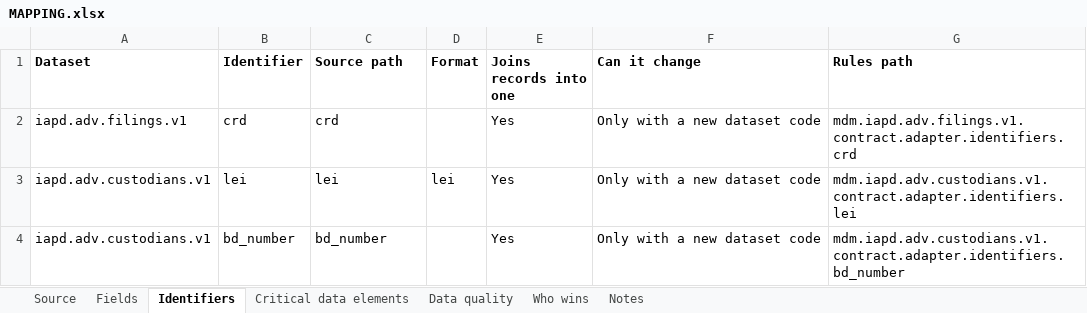
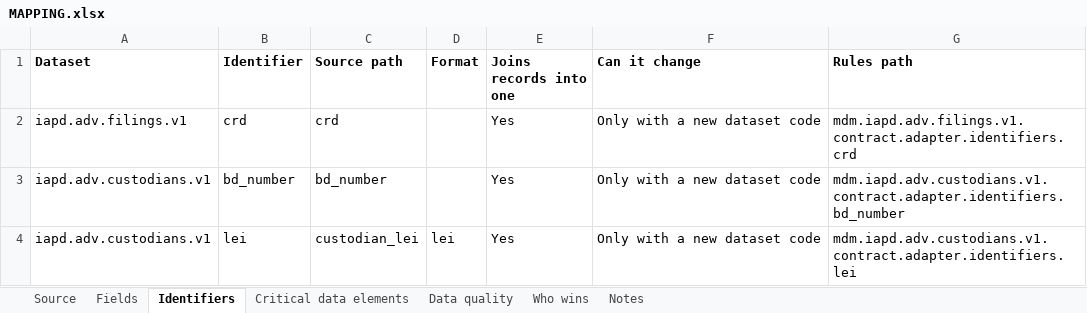
Before and after one commit to paulananth/edgartools-platform, an Excel workbook: rules/sources/iapd.adv/MAPPING.xlsx, sheet Identifiers, drawn as a sheet; values as stored, in another font and other column widths than the file's, no borders; removed rows and columns are numbered as before the commit, all else as after; the diff names each change by its address in the sheet, - before the commit and + after, or states it on an @@ line.

```diff
--- a/rules/sources/iapd.adv/MAPPING.xlsx (sheet Identifiers)
+++ b/rules/sources/iapd.adv/MAPPING.xlsx (sheet Identifiers)
-row 3: iapd.adv.custodians.v1 | lei | lei | lei | Yes | Only with a new dataset code | mdm.iapd.adv.custodians.v1.contract.adapter.identifiers.lei
+row 4: iapd.adv.custodians.v1 | lei | custodian_lei | lei | Yes | Only with a new dataset code | mdm.iapd.adv.custodians.v1.contract.adapter.identifiers.lei
```
Also changed, not shown: 3 other files.
